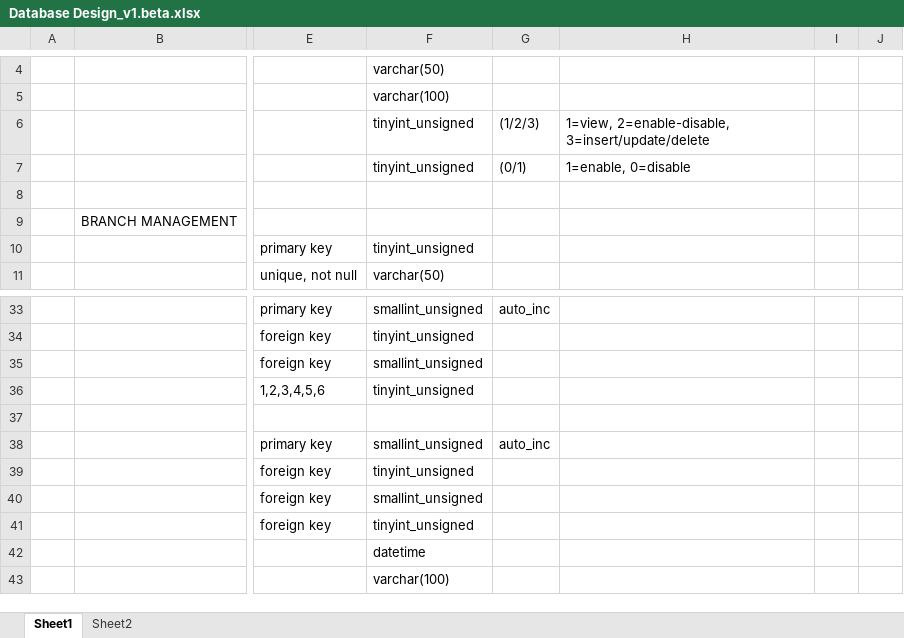
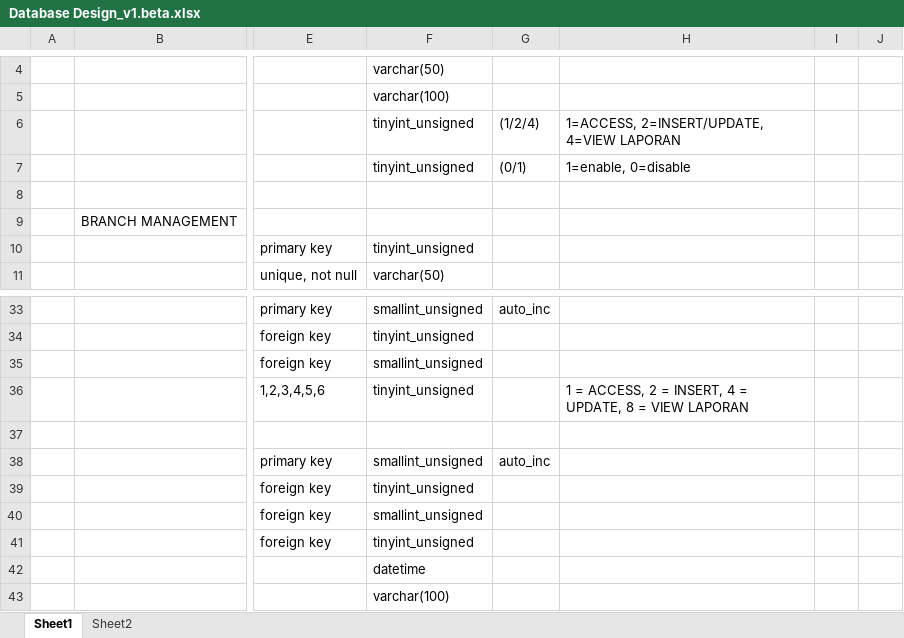
Before and after one commit to andri2908/MOVED_RoyalPetz, an Excel workbook: _DOCUMENTS_/Database Design_v1.beta.xlsx, sheet Sheet1, drawn as a sheet; only a part is shown, gaps mark what is left out; values as stored, in another font and other column widths than the file's, no borders; the diff names each change by its address in the sheet, - before the commit and + after, or states it on an @@ line.

```diff
--- a/_DOCUMENTS_/Database Design_v1.beta.xlsx (sheet Sheet1)
+++ b/_DOCUMENTS_/Database Design_v1.beta.xlsx (sheet Sheet1)
-G6: (1/2/3)
+G6: (1/2/4)
-H6: 1=view, 2=enable-disable, 3=insert/update/delete
+H6: 1=ACCESS, 2=INSERT/UPDATE, 4=VIEW LAPORAN
-H36: (empty)
+H36: 1 = ACCESS, 2 = INSERT, 4 = UPDATE, 8 = VIEW LAPORAN
```
Also changed, not shown: _DOCUMENTS_/PROGRESS.xlsx, 7 other files.
